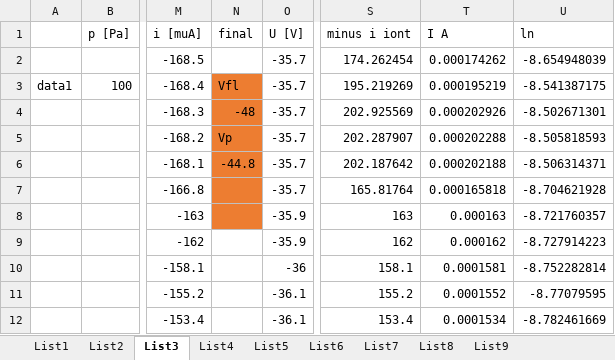
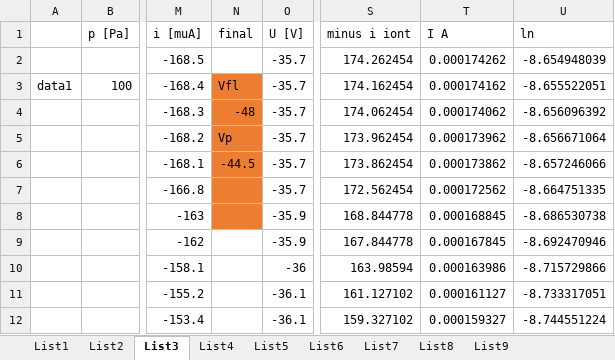
Before and after one commit to Raay473667/PraktikaPlazma, an Excel workbook: 02_JednoduchaSonda/data/SjednocenaData.xlsx, sheet List3, drawn as a sheet; only a part is shown, gaps mark what is left out; values as stored, in another font and other column widths than the file's, no borders; the diff covers the shown part only; the diff names each change by its address in the sheet, - before the commit and + after, or states it on an @@ line.

```diff
--- a/02_JednoduchaSonda/data/SjednocenaData.xlsx (sheet List3)
+++ b/02_JednoduchaSonda/data/SjednocenaData.xlsx (sheet List3)
-S3: 195.219269
+S3: 174.162454
-T3: 0.000195219
+T3: 0.000174162
-U3: -8.541387175
+U3: -8.655522051
-S4: 202.925569
+S4: 174.062454
-T4: 0.000202926
+T4: 0.000174062
-U4: -8.502671301
+U4: -8.656096392
-S5: 202.287907
+S5: 173.962454
-T5: 0.000202288
+T5: 0.000173962
-U5: -8.505818593
+U5: -8.656671064
-N6: -44.8
+N6: -44.5
-S6: 202.187642
+S6: 173.862454
-T6: 0.000202188
+T6: 0.000173862
-U6: -8.506314371
+U6: -8.657246066
-S7: 165.81764
+S7: 172.562454
-T7: 0.000165818
+T7: 0.000172562
-U7: -8.704621928
+U7: -8.664751335
-S8: 163
+S8: 168.844778
-T8: 0.000163
+T8: 0.000168845
-U8: -8.721760357
+U8: -8.686530738
-S9: 162
+S9: 167.844778
-T9: 0.000162
+T9: 0.000167845
-U9: -8.727914223
+U9: -8.692470946
-S10: 158.1
+S10: 163.98594
-T10: 0.0001581
+T10: 0.000163986
-U10: -8.752282814
+U10: -8.715729866
-S11: 155.2
+S11: 161.127102
-T11: 0.0001552
+T11: 0.000161127
-U11: -8.77079595
+U11: -8.733317051
-S12: 153.4
+S12: 159.327102
-T12: 0.0001534
+T12: 0.000159327
-U12: -8.782461669
+U12: -8.744551224
```
Also changed, not shown: 652 edited cells elsewhere in this sheet, sheet List2, sheet List8, sheet List6, sheet List7, sheet List9, sheet List4, 1 more sheet, 02_JednoduchaSonda/data/JednoduchaSonda.xlsx, 13 other files.
